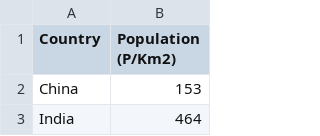
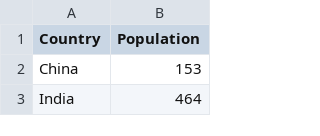
Before and after one commit to scha0124/FIT3179-repo, a CSV file: data/Population in Asia 2021.csv, drawn as a sheet; only a part is shown.

Commit message:
edited column name

```diff
--- a/data/Population in Asia 2021.csv
+++ b/data/Population in Asia 2021.csv
@@ -1,2 +1,2 @@
-Country,Population (P/Km2)
+Country,Population
 China,153
```
